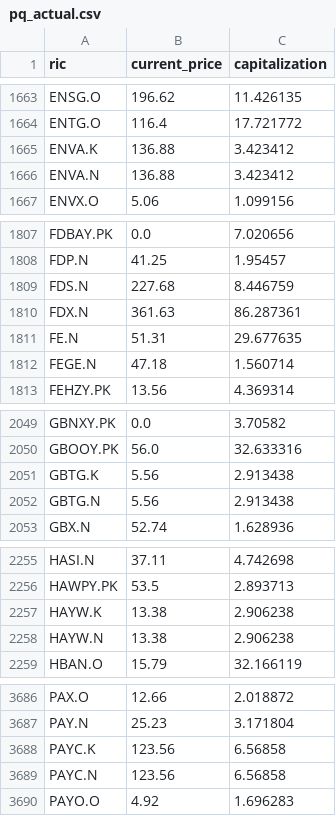
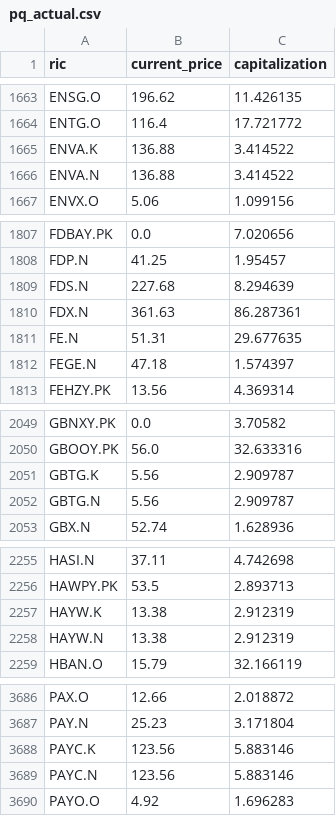
Before and after one commit to mymath3-1415926BI/Actual_test, a CSV file: pq_actual.csv, drawn as a sheet; only a part is shown, gaps mark what is left out; the diff covers the shown part only.

```diff
--- a/pq_actual.csv
+++ b/pq_actual.csv
@@ -1664,4 +1664,4 @@ ENSG.O,196.62,11.426135
 ENTG.O,116.4,17.721772
-ENVA.K,136.88,3.423412
-ENVA.N,136.88,3.423412
+ENVA.K,136.88,3.414522
+ENVA.N,136.88,3.414522
 ENVX.O,5.06,1.099156
@@ -1808,6 +1808,6 @@ FDBAY.PK,0.0,7.020656
 FDP.N,41.25,1.95457
-FDS.N,227.68,8.446759
+FDS.N,227.68,8.294639
 FDX.N,361.63,86.287361
 FE.N,51.31,29.677635
-FEGE.N,47.18,1.560714
+FEGE.N,47.18,1.574397
 FEHZY.PK,13.56,4.369314
@@ -2050,4 +2050,4 @@ GBNXY.PK,0.0,3.70582
 GBOOY.PK,56.0,32.633316
-GBTG.K,5.56,2.913438
-GBTG.N,5.56,2.913438
+GBTG.K,5.56,2.909787
+GBTG.N,5.56,2.909787
 GBX.N,52.74,1.628936
@@ -2256,4 +2256,4 @@ HASI.N,37.11,4.742698
 HAWPY.PK,53.5,2.893713
-HAYW.K,13.38,2.906238
-HAYW.N,13.38,2.906238
+HAYW.K,13.38,2.912319
+HAYW.N,13.38,2.912319
 HBAN.O,15.79,32.166119
@@ -3687,4 +3687,4 @@ PAX.O,12.66,2.018872
 PAY.N,25.23,3.171804
-PAYC.K,123.56,6.56858
-PAYC.N,123.56,6.56858
+PAYC.K,123.56,5.883146
+PAYC.N,123.56,5.883146
 PAYO.O,4.92,1.696283
```
Also changed, not shown: 65 edited cells elsewhere in this file.
